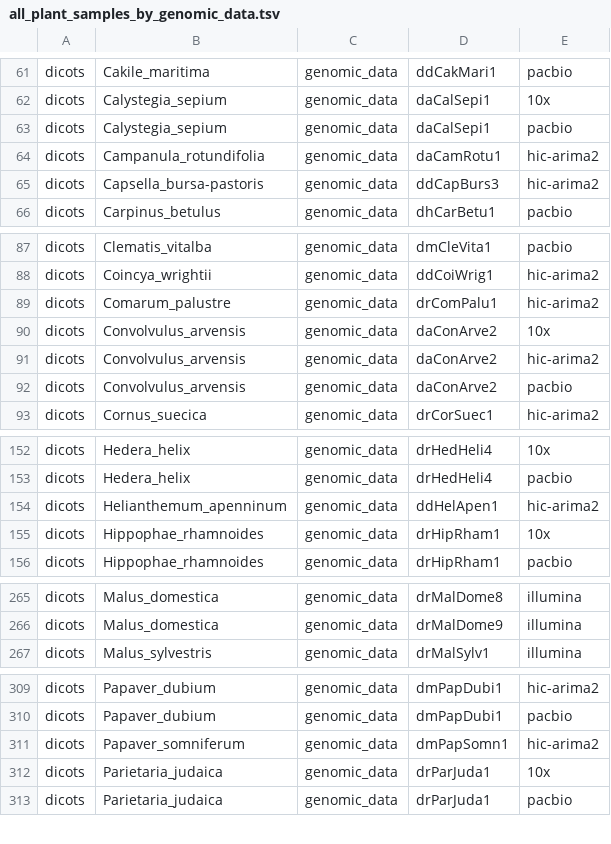
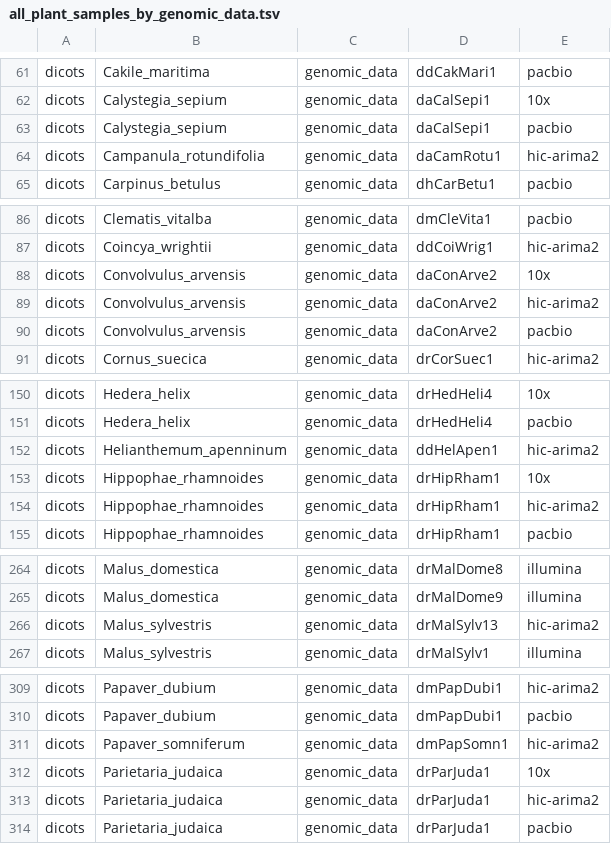
Before and after one commit to DToL-Plant-Working-Group/plant-sequencing-status, a TSV file: data/all_plant_samples_by_genomic_data.tsv, drawn as a sheet; only a part is shown, gaps mark what is left out; removed rows and columns are numbered as before the commit, all else as after; the diff covers the shown part only; the diff names each change by its address in the sheet, - before the commit and + after, or states it on an @@ line.

```diff
--- a/data/all_plant_samples_by_genomic_data.tsv
+++ b/data/all_plant_samples_by_genomic_data.tsv
-row 65: dicots | Capsella_bursa-pastoris | genomic_data | ddCapBurs3 | hic-arima2
-row 89: dicots | Comarum_palustre | genomic_data | drComPalu1 | hic-arima2
+row 154: dicots | Hippophae_rhamnoides | genomic_data | drHipRham1 | hic-arima2
+row 266: dicots | Malus_sylvestris | genomic_data | drMalSylv13 | hic-arima2
+row 313: dicots | Parietaria_judaica | genomic_data | drParJuda1 | hic-arima2
```
Also changed, not shown: 1 removed row elsewhere in this file, data/all_assembled_plant_genomes.tsv, 4 other files.
